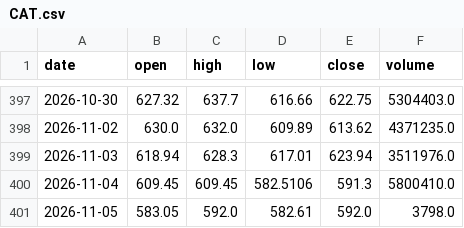
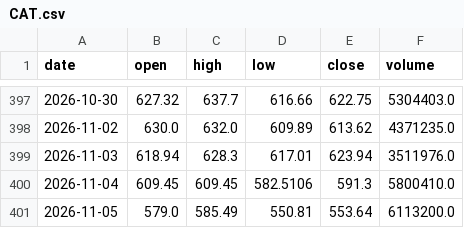
Before and after one commit to CRCBIT/STOCK_PREDICT, a CSV file: published/history/CAT.csv, drawn as a sheet; only a part is shown, gaps mark what is left out.

```diff
--- a/published/history/CAT.csv
+++ b/published/history/CAT.csv
@@ -400,2 +400,2 @@ date,open,high,low,close,volume
 2026-11-04,609.45,609.45,582.5106,591.3,5800410.0
-2026-11-05,583.05,592.0,582.61,592.0,3798.0
+2026-11-05,579.0,585.49,550.81,553.64,6113200.0
```
Also changed, not shown: published/history/ETHA.csv, published/history/KLAC.csv, 47 other files.
